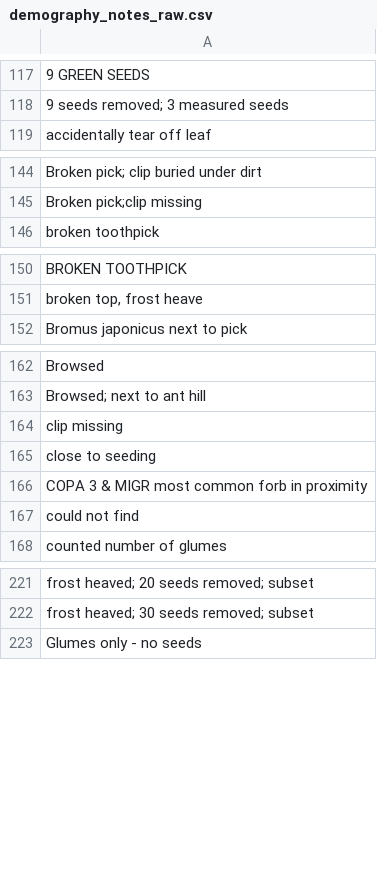
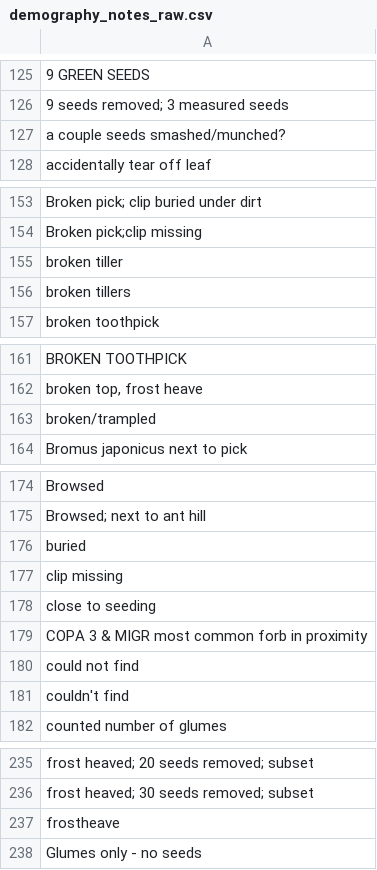
Before and after one commit to pbadler/bromecast-data, a CSV file: satellites/deriveddata/demography_notes_raw.csv, drawn as a sheet; only a part is shown, gaps mark what is left out; the diff covers the shown part only; the diff names each change by its address in the sheet, - before the commit and + after, or states it on an @@ line.

```diff
--- a/satellites/deriveddata/demography_notes_raw.csv
+++ b/satellites/deriveddata/demography_notes_raw.csv
+row 127: a couple seeds smashed/munched?
+row 155: broken tiller
+row 156: broken tillers
+row 163: broken/trampled
+row 176: buried
+row 181: couldn't find
+row 237: frostheave
```
Also changed, not shown: 9 added rows, 6 moved rows and 1 edited cell elsewhere in this file, satellites/deriveddata/demography_notes_actions.csv, 2 other files.
